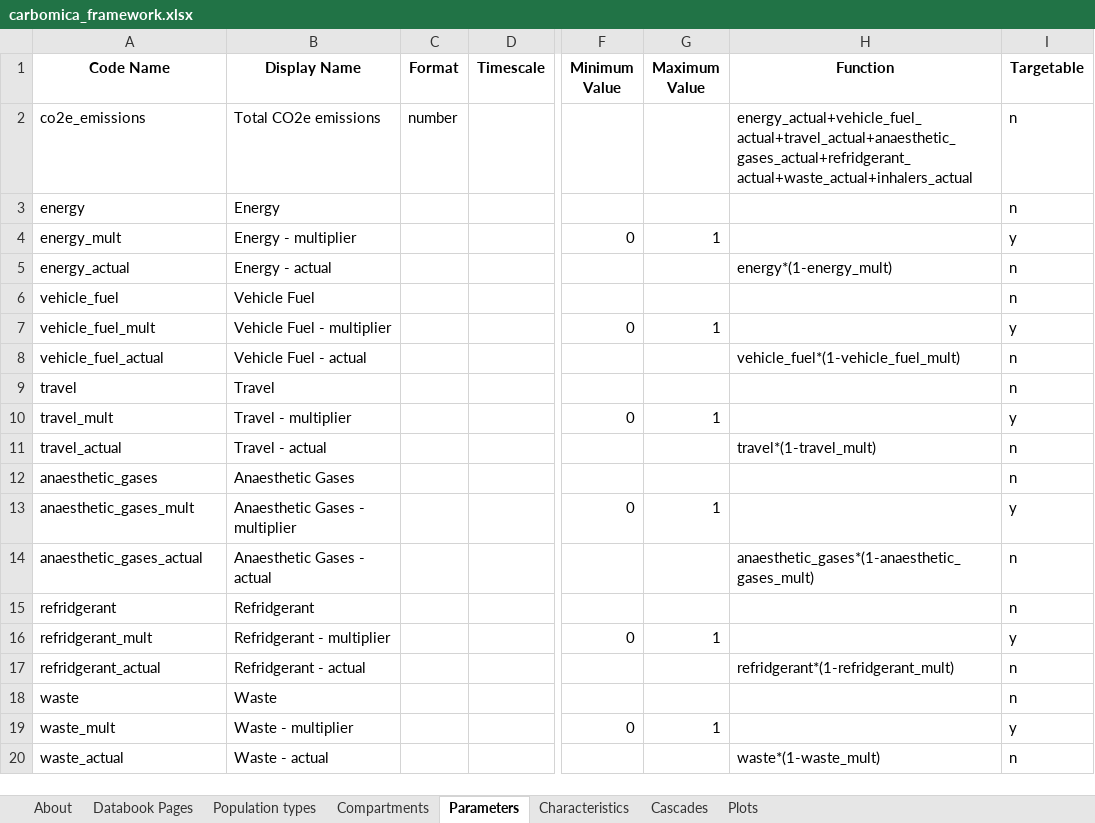
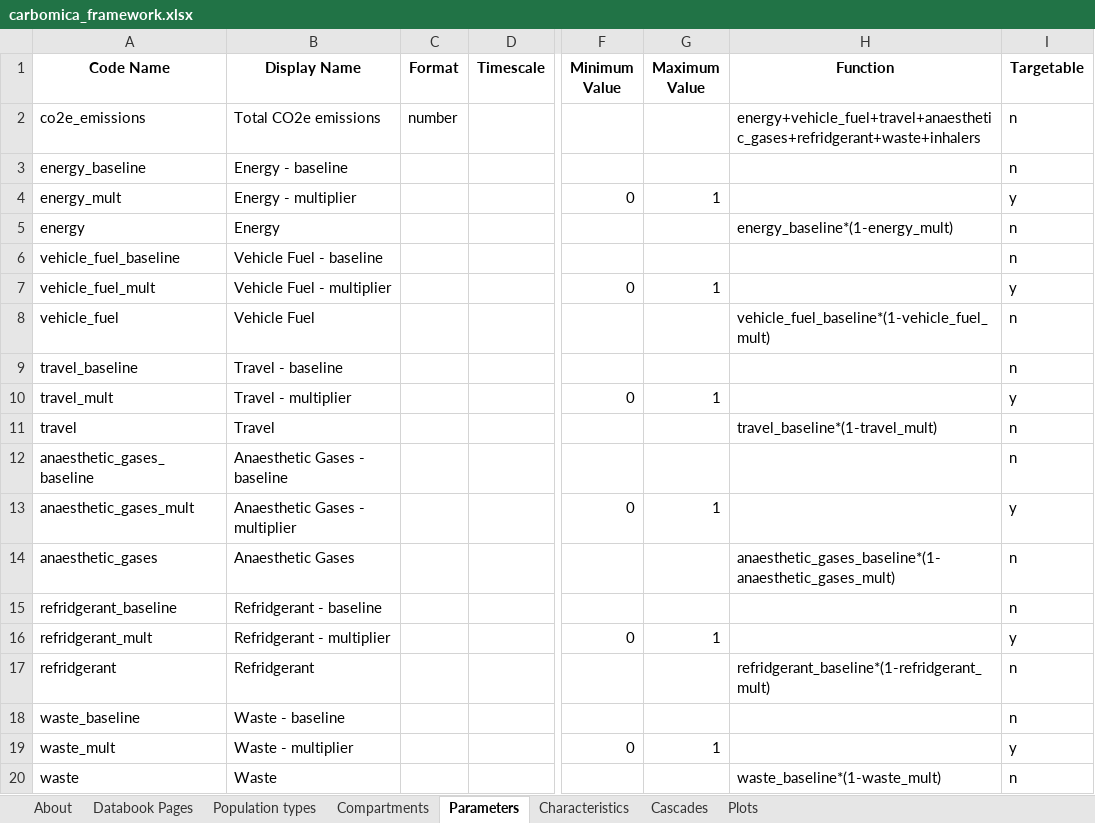
Before and after one commit to paddingtonmbata/carbomica, an Excel workbook: carbomica_framework.xlsx, sheet Parameters, drawn as a sheet; only a part is shown, gaps mark what is left out; values as stored, in another font and other column widths than the file's, no borders; the diff covers the shown part only; the diff names each change by its address in the sheet, - before the commit and + after, or states it on an @@ line.

```diff
--- a/carbomica_framework.xlsx (sheet Parameters)
+++ b/carbomica_framework.xlsx (sheet Parameters)
-H2 (Function): energy_actual+vehicle_fuel_actual+travel_actual+anaesthetic_gases_actual+refridgerant_actual+waste_actual+inhalers_actual
+H2 (Function): energy+vehicle_fuel+travel+anaesthetic_gases+refridgerant+waste+inhalers
-A3 (Code Name): energy
+A3 (Code Name): energy_baseline
-B3 (Display Name): Energy
+B3 (Display Name): Energy - baseline
-A5 (Code Name): energy_actual
+A5 (Code Name): energy
-B5 (Display Name): Energy - actual
+B5 (Display Name): Energy
-H5 (Function): energy*(1-energy_mult)
+H5 (Function): energy_baseline*(1-energy_mult)
-A6 (Code Name): vehicle_fuel
+A6 (Code Name): vehicle_fuel_baseline
-B6 (Display Name): Vehicle Fuel
+B6 (Display Name): Vehicle Fuel - baseline
-A8 (Code Name): vehicle_fuel_actual
+A8 (Code Name): vehicle_fuel
-B8 (Display Name): Vehicle Fuel - actual
+B8 (Display Name): Vehicle Fuel
-H8 (Function): vehicle_fuel*(1-vehicle_fuel_mult)
+H8 (Function): vehicle_fuel_baseline*(1-vehicle_fuel_mult)
-A9 (Code Name): travel
+A9 (Code Name): travel_baseline
-B9 (Display Name): Travel
+B9 (Display Name): Travel - baseline
-A11 (Code Name): travel_actual
+A11 (Code Name): travel
-B11 (Display Name): Travel - actual
+B11 (Display Name): Travel
-H11 (Function): travel*(1-travel_mult)
+H11 (Function): travel_baseline*(1-travel_mult)
-A12 (Code Name): anaesthetic_gases
+A12 (Code Name): anaesthetic_gases_baseline
-B12 (Display Name): Anaesthetic Gases
+B12 (Display Name): Anaesthetic Gases - baseline
-A14 (Code Name): anaesthetic_gases_actual
+A14 (Code Name): anaesthetic_gases
-B14 (Display Name): Anaesthetic Gases - actual
+B14 (Display Name): Anaesthetic Gases
-H14 (Function): anaesthetic_gases*(1-anaesthetic_gases_mult)
+H14 (Function): anaesthetic_gases_baseline*(1-anaesthetic_gases_mult)
-A15 (Code Name): refridgerant
+A15 (Code Name): refridgerant_baseline
-B15 (Display Name): Refridgerant
+B15 (Display Name): Refridgerant - baseline
-A17 (Code Name): refridgerant_actual
+A17 (Code Name): refridgerant
-B17 (Display Name): Refridgerant - actual
+B17 (Display Name): Refridgerant
-H17 (Function): refridgerant*(1-refridgerant_mult)
+H17 (Function): refridgerant_baseline*(1-refridgerant_mult)
-A18 (Code Name): waste
+A18 (Code Name): waste_baseline
-B18 (Display Name): Waste
+B18 (Display Name): Waste - baseline
-A20 (Code Name): waste_actual
+A20 (Code Name): waste
-B20 (Display Name): Waste - actual
+B20 (Display Name): Waste
-H20 (Function): waste*(1-waste_mult)
+H20 (Function): waste_baseline*(1-waste_mult)
```
Also changed, not shown: 5 edited cells elsewhere in this sheet, books/carbomica_databook.xlsx, books/carbomica_progbook_mt_darwin.xlsx, 5 other files.
